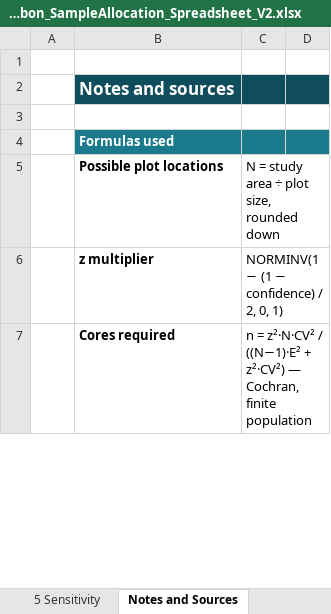
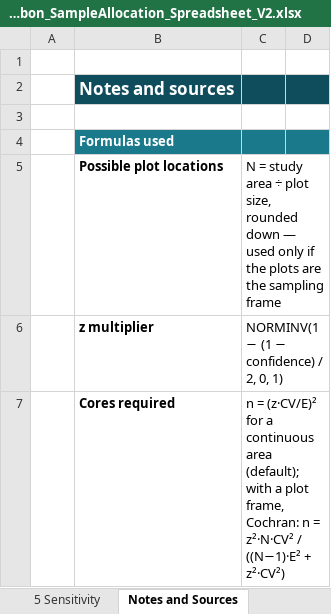
Before and after one commit to CathalD/BlueCarbon_EelgrassWorkshop_V2, an Excel workbook: 02_Project_Planning/BlueCarbon_SampleAllocation_Spreadsheet_V2.xlsx, sheet Notes and Sources, drawn as a sheet; only a part is shown; values as stored, in another font and other column widths than the file's, no borders; the diff covers the shown part only; the diff names each change by its address in the sheet, - before the commit and + after, or states it on an @@ line.

```diff
--- a/02_Project_Planning/BlueCarbon_SampleAllocation_Spreadsheet_V2.xlsx (sheet Notes and Sources)
+++ b/02_Project_Planning/BlueCarbon_SampleAllocation_Spreadsheet_V2.xlsx (sheet Notes and Sources)
-C5: …rounded down
+C5: …rounded down — used only if the plots are the sampling frame
-C7: n = z²·N·CV² / ((N−1)·E² + z²·CV²) — Cochran, finite population
+C7: n = (z·CV/E)² for a continuous area (default); with a plot frame, Cochran: n = z²·N·CV² / ((N−1)·E² + z²·CV²)
```
Also changed, not shown: 6 edited cells elsewhere in this sheet, sheet 5 Sensitivity, sheet 4 Precision Check, sheet 2 Stratified, sheet 1 Sample Size, sheet Start Here, formulas that keep their value, 04_Data_Interpretation/DataAnalysisWorkflow/data/synthetic/Eelgrass_Carbon_DigitalData_SYNTHETIC.xlsx, 04_Data_Interpretation/files/Eelgrass_Carbon_DigitalData_BlankSheet.xlsx, 22 other files.
